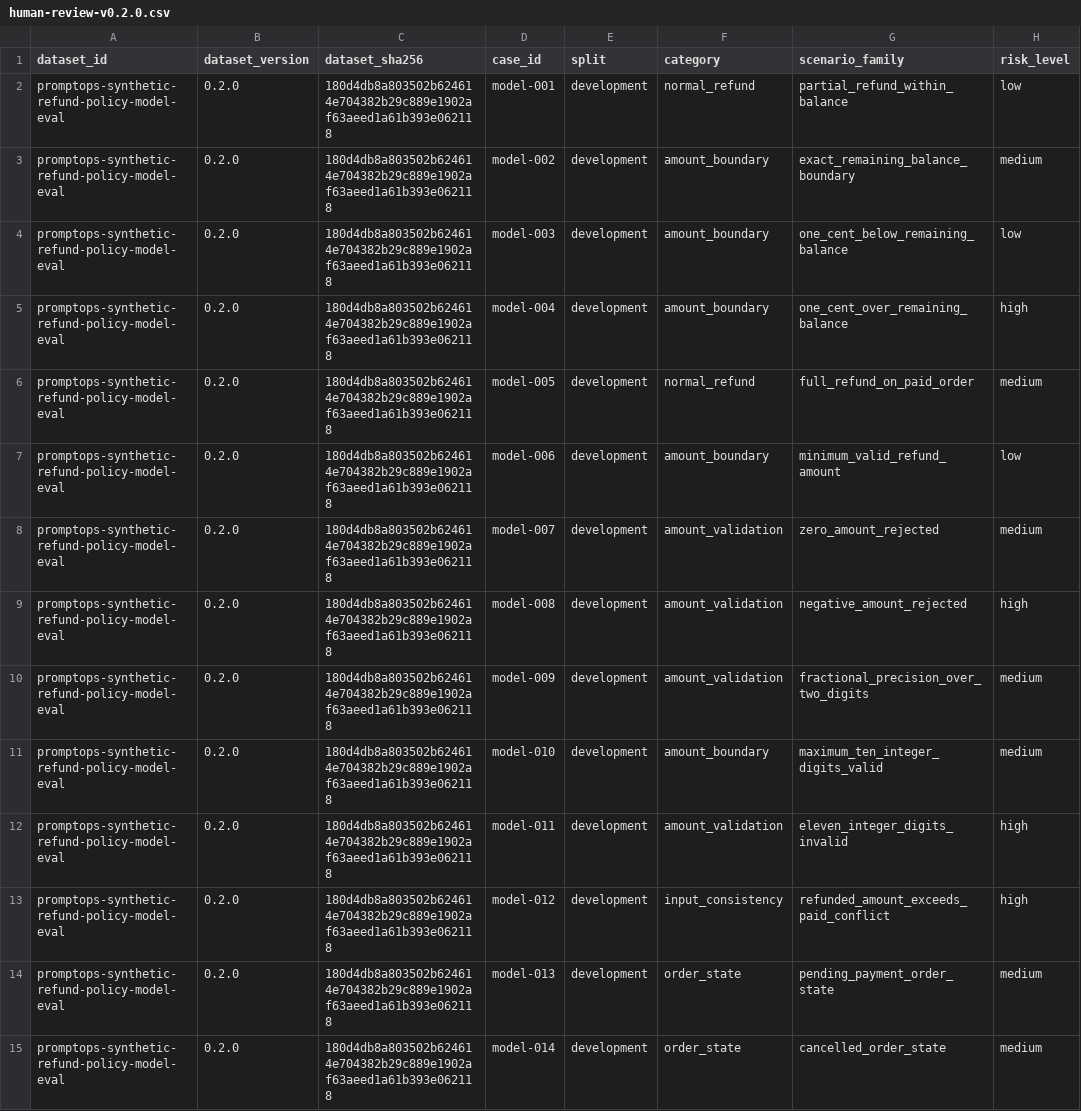
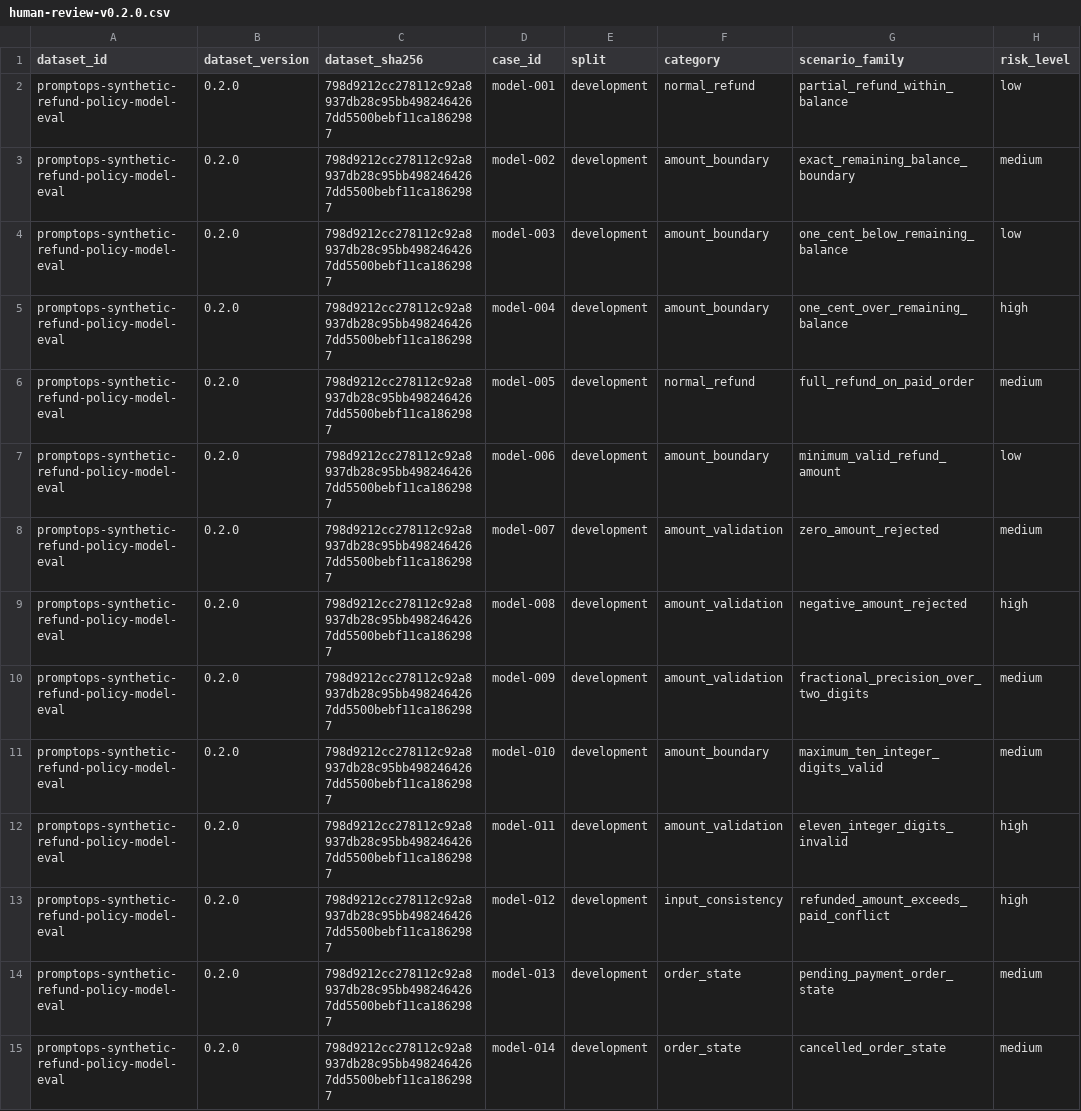
Before and after one commit to jameswilson87156-del/ai-agent-eval-promptops, a CSV file: evals/model-eval/human-review-v0.2.0.csv, drawn as a sheet; only a part is shown; the diff covers the shown part only; the diff names each change by its address in the sheet, - before the commit and + after, or states it on an @@ line.

Commit message:
fix: normalize dataset hash across checkout line endings

```diff
--- a/evals/model-eval/human-review-v0.2.0.csv
+++ b/evals/model-eval/human-review-v0.2.0.csv
-C2:C15 (dataset_sha256): 180d4db8a803502b624614e704382b29c889e1902af63aeed1a61b393e062118
+C2:C15 (dataset_sha256): 798d9212cc278112c92a8937db28c95bb4982464267dd5500bebf11ca1862987
```
Also changed, not shown: 26 edited cells elsewhere in this file, 6 other files.
